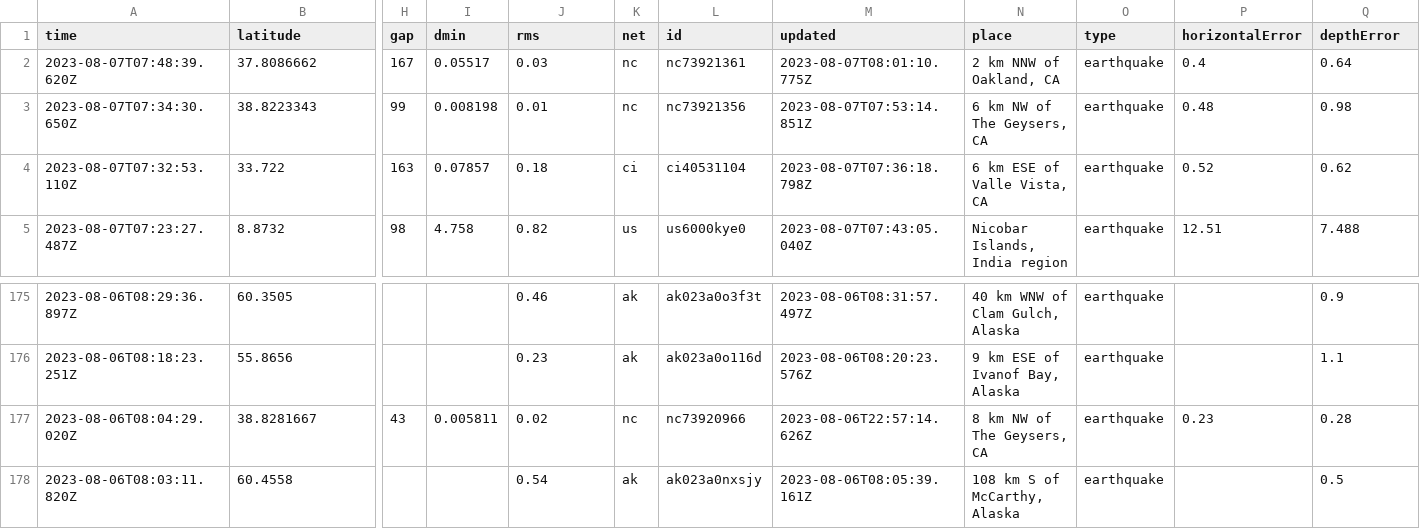
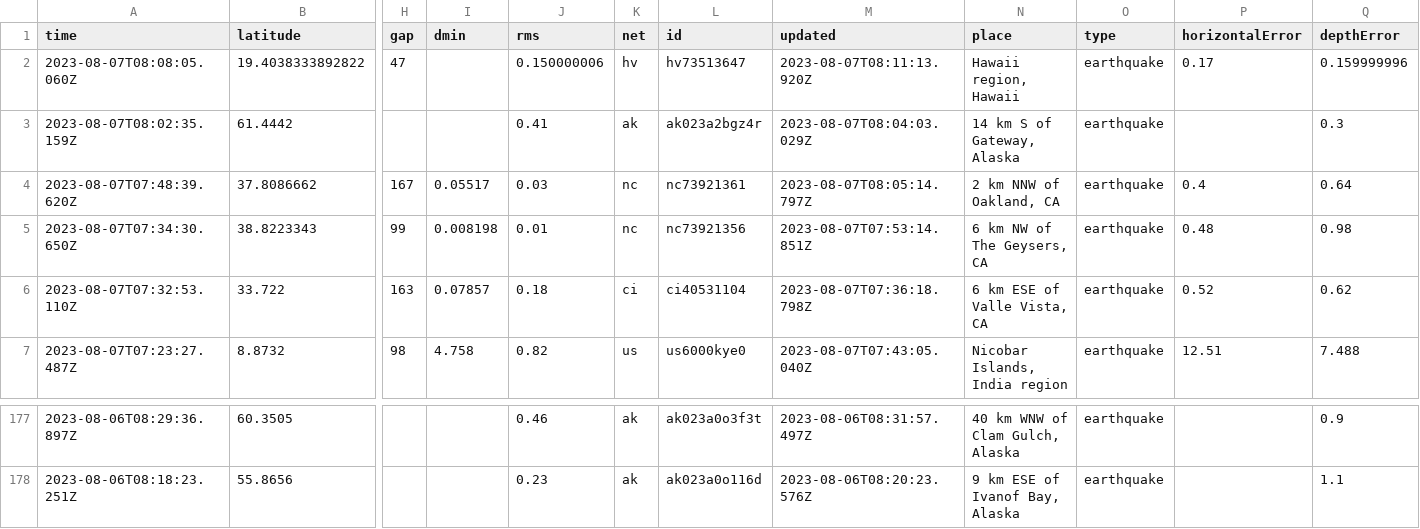
Before and after one commit to sabrinamochi/github-actions, a CSV file: usgs_current.csv, drawn as a sheet; only a part is shown, gaps mark what is left out; removed rows and columns are numbered as before the commit, all else as after; rows hold the shown columns only; the diff names each change by its address in the sheet, - before the commit and + after, or states it on an @@ line.

```diff
--- a/usgs_current.csv
+++ b/usgs_current.csv
+row 2: 2023-08-07T08:08:05.060Z | 19.4038333892822 | 47 |  | 0.150000006 | hv | hv73513647 | 2023-08-07T08:11:13.920Z | Hawaii region, Hawaii | earthquake | 0.17 | 0.159999996
+row 3: 2023-08-07T08:02:35.159Z | 61.4442 |  |  | 0.41 | ak | ak023a2bgz4r | 2023-08-07T08:04:03.029Z | 14 km S of Gateway, Alaska | earthquake |  | 0.3
-M4 (updated): 2023-08-07T08:01:10.775Z
+M4 (updated): 2023-08-07T08:05:14.797Z
-row 177: 2023-08-06T08:04:29.020Z | 38.8281667 | 43 | 0.005811 | 0.02 | nc | nc73920966 | 2023-08-06T22:57:14.626Z | 8 km NW of The Geysers, CA | earthquake | 0.23 | 0.28
-row 178: 2023-08-06T08:03:11.820Z | 60.4558 |  |  | 0.54 | ak | ak023a0nxsjy | 2023-08-06T08:05:39.161Z | 108 km S of McCarthy, Alaska | earthquake |  | 0.5
```
